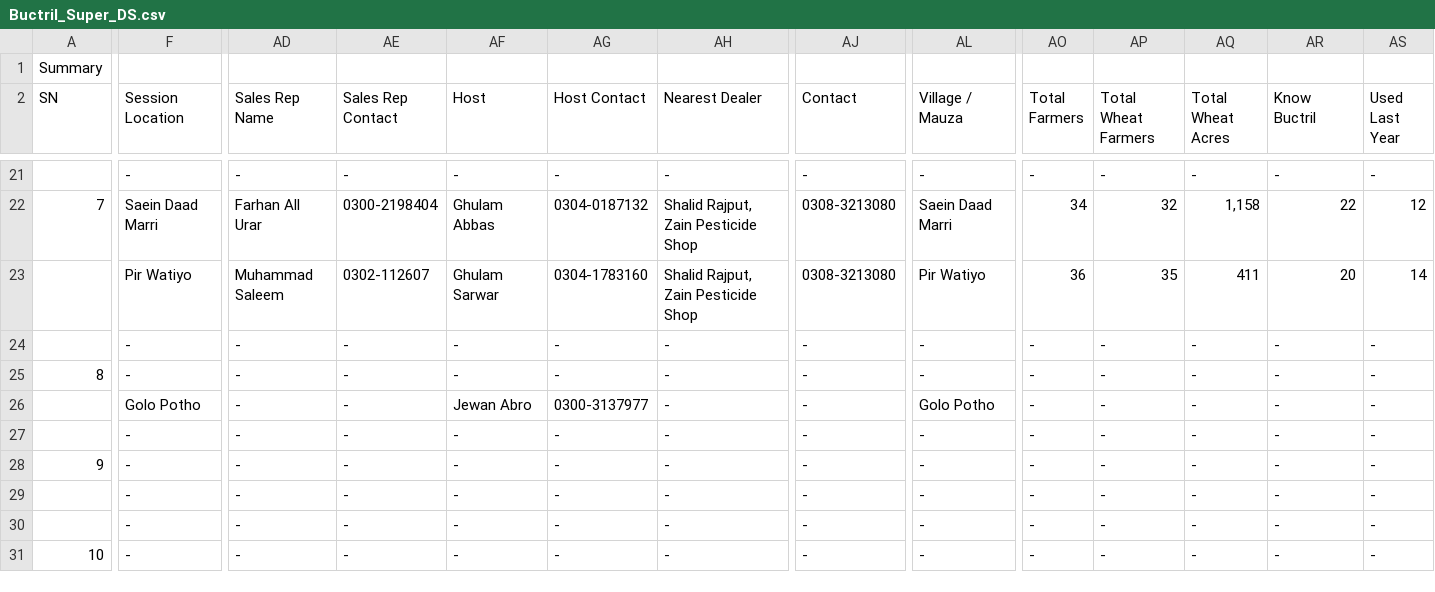
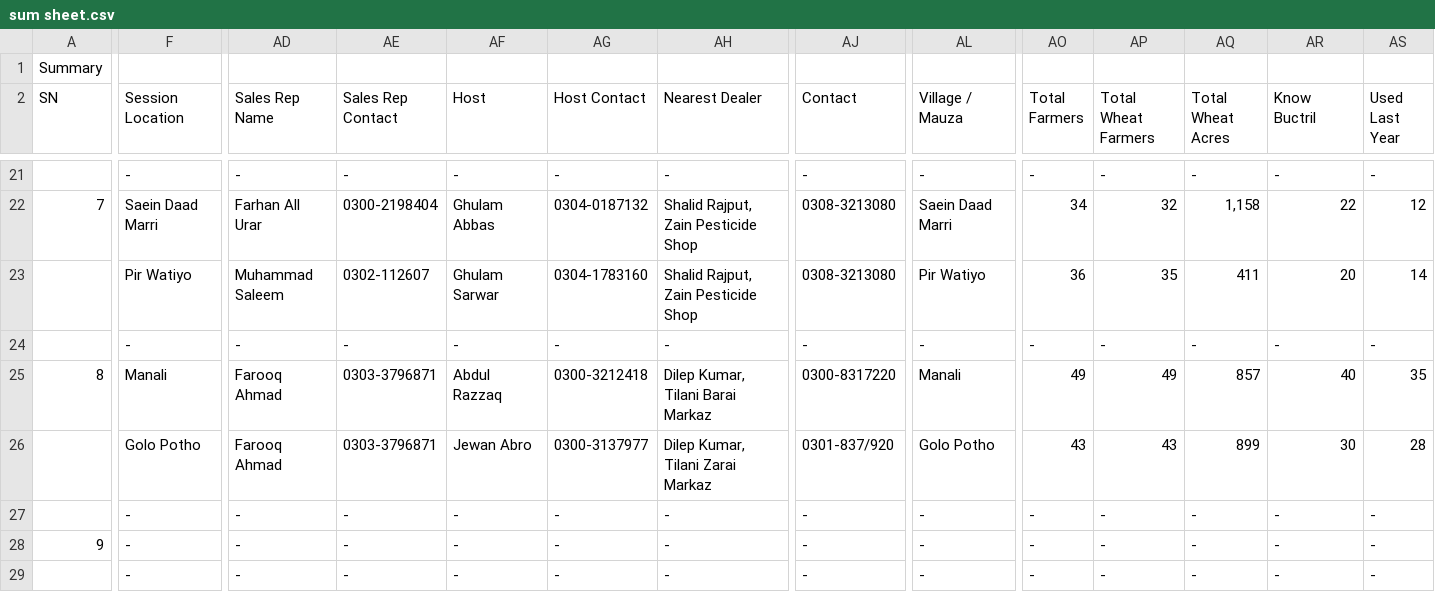
Before and after one commit to paksaf/Buctril-Field-Report, a CSV file: sum sheet.csv (was Buctril_Super_DS.csv), drawn as a sheet; only a part is shown, gaps mark what is left out; the shorter side is filled out with more unchanged rows; removed rows and columns are numbered as before the commit, all else as after; rows hold the shown columns only; the diff covers the shown part only; the diff names each change by its address in the sheet, - before the commit and + after, or states it on an @@ line.

Commit message:
Updated dashboard files: integrated new summary CSV, refined index.html layout, and replaced legacy data source
- Replaced Buctril_Super_DS.csv with cleaned and structured 'sum sheet.csv'
- Updated index.html with video background, improved map visuals, and session-level highlights
- Added .DS_Store (local metadata, auto-generated by macOS)
- Ensured all links and data processors reference the updated CSV

```diff
--- a/Buctril_Super_DS.csv
+++ b/sum sheet.csv
-F25 (Session Location): -
+F25 (Session Location): Manali
-AD25 (Sales Rep Name): -
+AD25 (Sales Rep Name): Farooq Ahmad
-AE25 (Sales Rep Contact): -
+AE25 (Sales Rep Contact): 0303-3796871
-AF25 (Host): -
+AF25 (Host): Abdul Razzaq
-AG25 (Host Contact): -
+AG25 (Host Contact): 0300-3212418
-AH25 (Nearest Dealer): -
+AH25 (Nearest Dealer): Dilep Kumar, Tilani Barai Markaz
-AJ25 (Contact): -
+AJ25 (Contact): 0300-8317220
-AL25 (Village / Mauza): -
+AL25 (Village / Mauza): Manali
-AO25 (Total Farmers): -
+AO25 (Total Farmers): 49
-AP25 (Total Wheat Farmers): -
+AP25 (Total Wheat Farmers): 49
-AQ25 (Total Wheat Acres): -
+AQ25 (Total Wheat Acres): 857
-AR25 (Know Buctril): -
+AR25 (Know Buctril): 40
-AS25 (Used Last Year): -
+AS25 (Used Last Year): 35
-row 26:  | Golo Potho | - | - | Jewan Abro | 0300-3137977 | - | - | Golo Potho | - | - | - | - | -
+row 26:  | Golo Potho | Farooq Ahmad | 0303-3796871 | Jewan Abro | 0300-3137977 | Dilep Kumar, Tilani Zarai Markaz | 0301-837/920 | Golo Potho | 43 | 43 | 899 | 30 | 28
```
Also changed, not shown: 24 edited cells elsewhere in this file, 2 other files.
